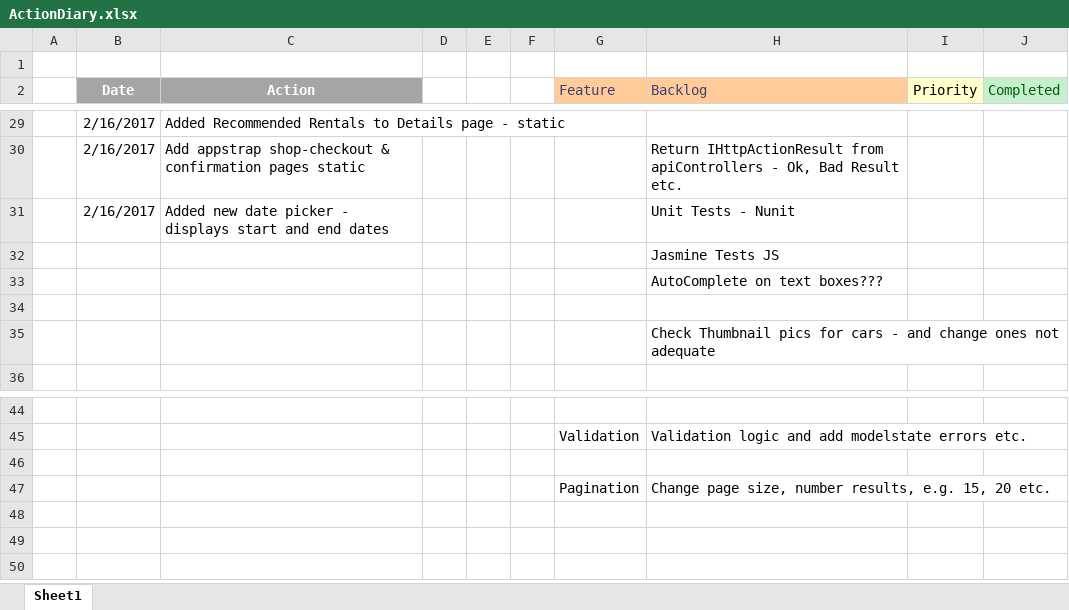
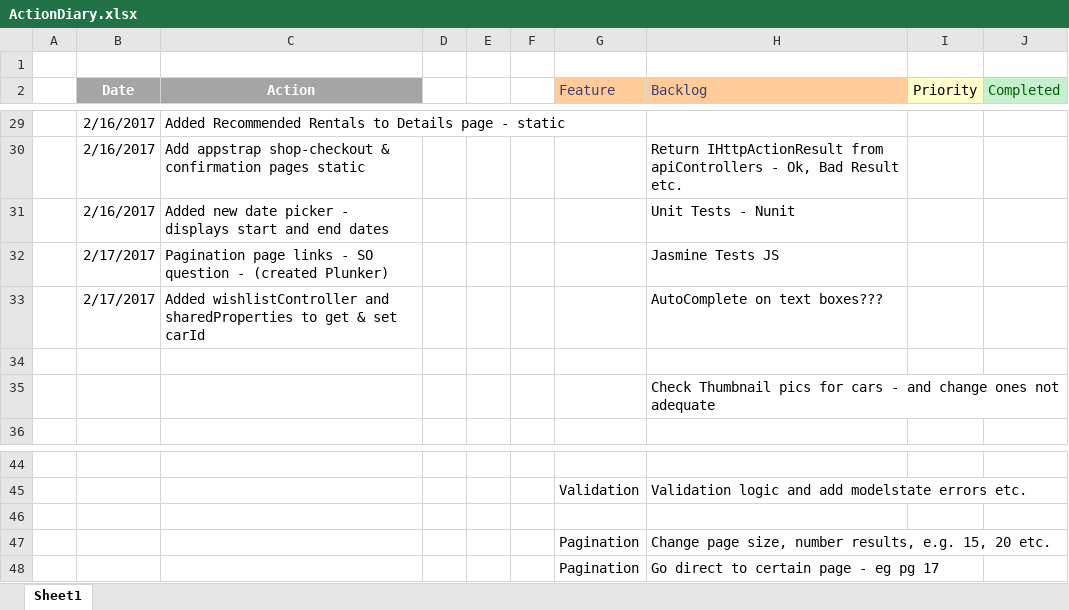
Before and after one commit to jrpnetdev/AstRentals, an Excel workbook: Documentation/ActionDiary.xlsx, sheet Sheet1, drawn as a sheet; only a part is shown, gaps mark what is left out; values as stored, in another font and other column widths than the file's, no borders; removed rows and columns are numbered as before the commit, all else as after; the diff names each change by its address in the sheet, - before the commit and + after, or states it on an @@ line.

Commit message:
Added wishlistController and updated pagination links
Added wishlistController and updated pagination links

```diff
--- a/Documentation/ActionDiary.xlsx (sheet Sheet1)
+++ b/Documentation/ActionDiary.xlsx (sheet Sheet1)
-row 32:  |  |  |  |  |  |  | Jasmine Tests JS
-row 33:  |  |  |  |  |  |  | AutoComplete on text boxes???
+row 32:  | 2/17/2017 | Pagination page links - SO question - (created Plunker) |  |  |  |  | Jasmine Tests JS
+row 33:  | 2/17/2017 | Added wishlistController and sharedProperties to get & set carId |  |  |  |  | AutoComplete on text boxes???
+row 48:  |  |  |  |  |  | Pagination | Go direct to certain page - eg pg 17
```
Also changed, not shown: 7 other files.
